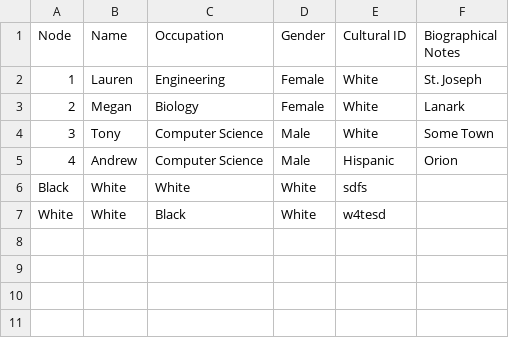
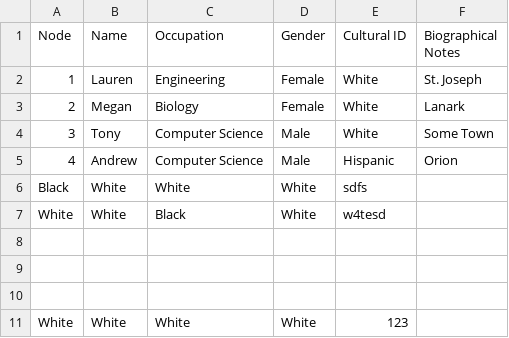
Before and after one commit to AugustanaCSC285Fall16/FlickerRepo, a CSV file: FlickerProject/DataFiles/PersonData.csv, drawn as a sheet.

```diff
--- a/FlickerProject/DataFiles/PersonData.csv
+++ b/FlickerProject/DataFiles/PersonData.csv
@@ -7 +7,5 @@ Black, White, White, White, sdfs,
 White, White, Black, White, w4tesd,
+, , , , ,
+, , , , ,
+, , , , ,
+White, White, White, White, 123,
```
Also changed, not shown: 5 other files.
